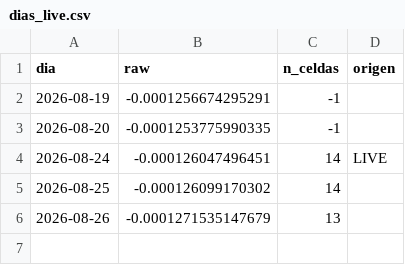
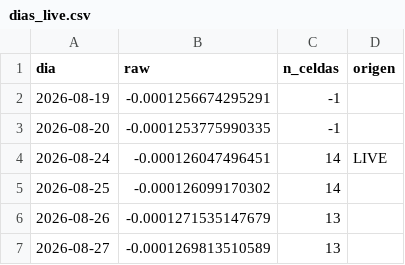
Before and after one commit to manumartinb/THETA_DIAL_QQQ, a CSV file: data/dias_live.csv, drawn as a sheet.

```diff
--- a/data/dias_live.csv
+++ b/data/dias_live.csv
@@ -6 +6,2 @@
 2026-08-26,-0.0001271535147679,13,
+2026-08-27,-0.0001269813510589,13,
```
Also changed, not shown: 1 other file.
